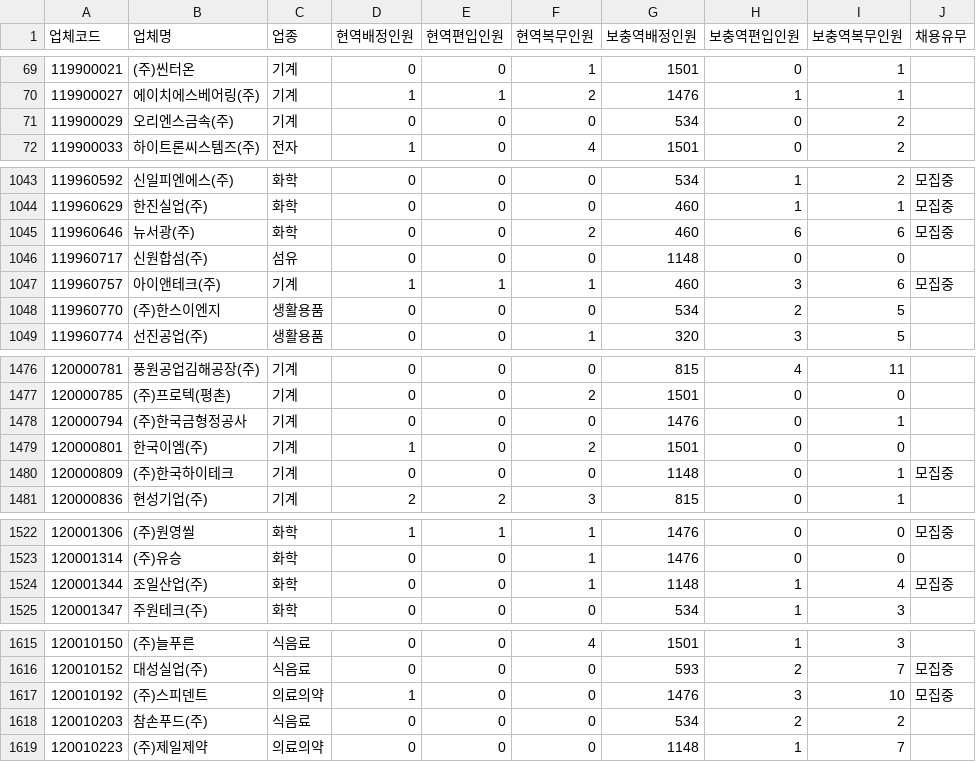
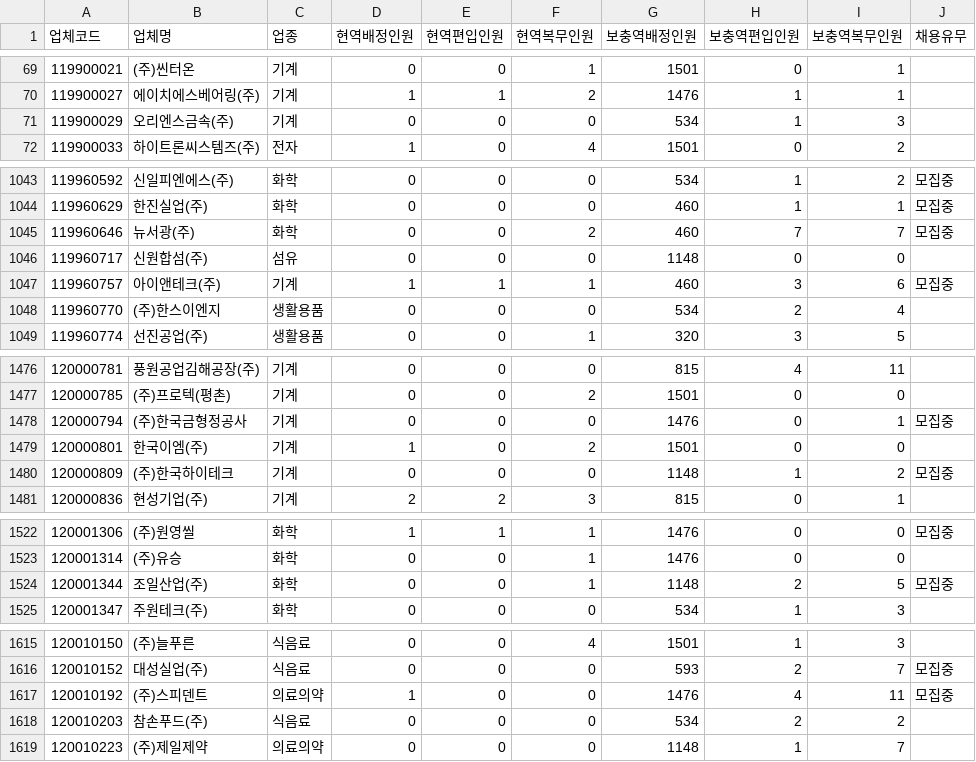
Before and after one commit to stleamist/mma-company-crawler, a CSV file: result/all.csv, drawn as a sheet; only a part is shown, gaps mark what is left out; the diff covers the shown part only.

```diff
--- a/result/all.csv
+++ b/result/all.csv
@@ -70,3 +70,3 @@
 119900027,에이치에스베어링(주),기계,1,1,2,1476,1,1,
-119900029,오리엔스금속(주),기계,0,0,0,534,0,2,
+119900029,오리엔스금속(주),기계,0,0,0,534,1,3,
 119900033,하이트론씨스템즈(주),전자,1,0,4,1501,0,2,
@@ -1044,6 +1044,6 @@
 119960629,한진실업(주),화학,0,0,0,460,1,1,모집중
-119960646,뉴서광(주),화학,0,0,2,460,6,6,모집중
+119960646,뉴서광(주),화학,0,0,2,460,7,7,모집중
 119960717,신원합섬(주),섬유,0,0,0,1148,0,0,
 119960757,아이앤테크(주),기계,1,1,1,460,3,6,모집중
-119960770,(주)한스이엔지,생활용품,0,0,0,534,2,5,
+119960770,(주)한스이엔지,생활용품,0,0,0,534,2,4,
 119960774,선진공업(주),생활용품,0,0,1,320,3,5,
@@ -1477,5 +1477,5 @@
 120000785,(주)프로텍(평촌),기계,0,0,2,1501,0,0,
-120000794,(주)한국금형정공사,기계,0,0,0,1476,0,1,
+120000794,(주)한국금형정공사,기계,0,0,0,1476,0,1,모집중
 120000801,한국이엠(주),기계,1,0,2,1501,0,0,
-120000809,(주)한국하이테크,기계,0,0,0,1148,0,1,모집중
+120000809,(주)한국하이테크,기계,0,0,0,1148,1,2,모집중
 120000836,현성기업(주),기계,2,2,3,815,0,1,
@@ -1523,3 +1523,3 @@
 120001314,(주)유승,화학,0,0,1,1476,0,0,
-120001344,조일산업(주),화학,0,0,1,1148,1,4,모집중
+120001344,조일산업(주),화학,0,0,1,1148,2,5,모집중
 120001347,주원테크(주),화학,0,0,0,534,1,3,
@@ -1616,3 +1616,3 @@
 120010152,대성실업(주),식음료,0,0,0,593,2,7,모집중
-120010192,(주)스피덴트,의료의약,1,0,0,1476,3,10,모집중
+120010192,(주)스피덴트,의료의약,1,0,0,1476,4,11,모집중
 120010203,참손푸드(주),식음료,0,0,0,534,2,2,
```
Also changed, not shown: 55 edited cells elsewhere in this file, result/it-primary.csv, result/it-secondary.csv, 2 other files.
